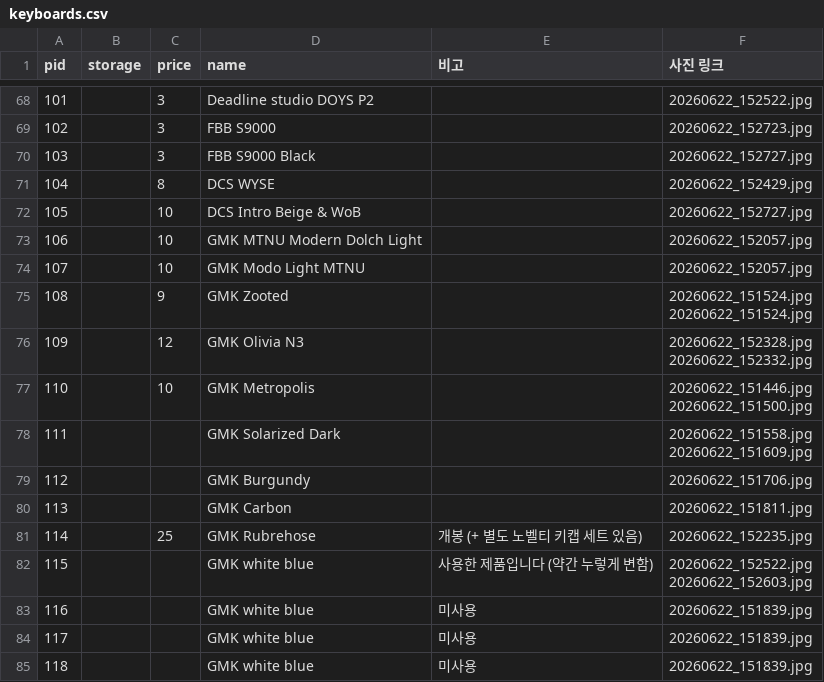
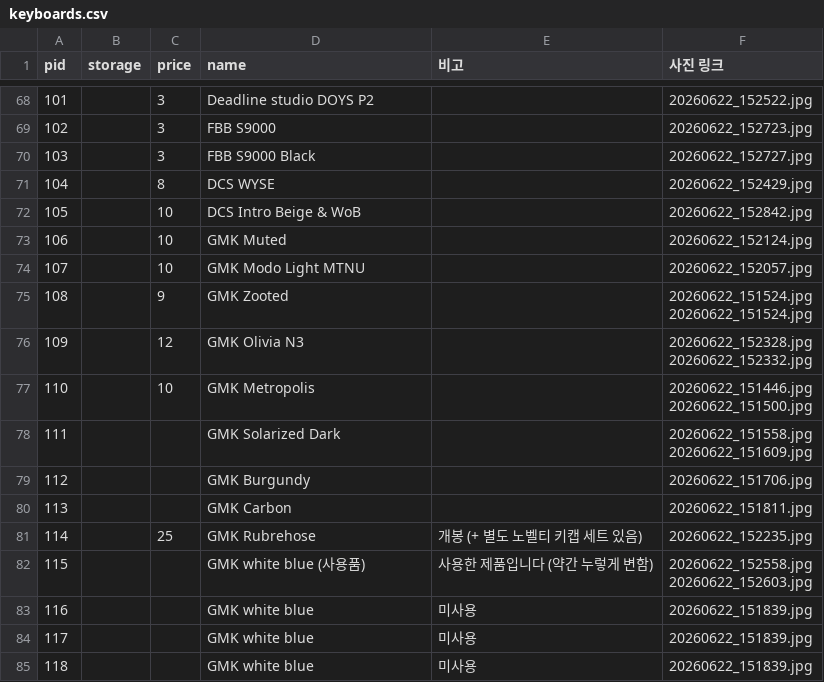
Before and after one commit to Suckzoo/keyboard-market, a CSV file: keyboards.csv, drawn as a sheet; only a part is shown, gaps mark what is left out.

Commit message:
fix: 키캡 사진 매핑 정정 (105/106/115) + 106 이름 GMK Muted
- 105 DCS Intro Beige & WoB: 152727→152842 (103과 공유하던 오매핑)
- 106: Modern Dolch Light→GMK Muted, 사진 152057→152124 (152057은 107 박스)
- 115 GMK white blue: 152522(101 Deadline 박스)→152558, 제목 (사용품) 보존

```diff
--- a/keyboards.csv
+++ b/keyboards.csv
@@ -71,4 +71,4 @@ pid,storage,price,name,비고,사진 링크
 104,,8,DCS WYSE,,20260622_152429.jpg
-105,,10,DCS Intro Beige & WoB,,20260622_152727.jpg
-106,,10,GMK MTNU Modern Dolch Light,,20260622_152057.jpg
+105,,10,DCS Intro Beige & WoB,,20260622_152842.jpg
+106,,10,GMK Muted,,20260622_152124.jpg
 107,,10,GMK Modo Light MTNU,,20260622_152057.jpg
@@ -85,4 +85,4 @@ pid,storage,price,name,비고,사진 링크
 114,,25,GMK Rubrehose,개봉 (+ 별도 노벨티 키캡 세트 있음),20260622_152235.jpg
-115,,,GMK white blue,사용한 제품입니다 (약간 누렇게 변함),"20260622_152522.jpg
-20260622_152603.jpg"
+115,,,GMK white blue (사용품),사용한 제품입니다 (약간 누렇게 변함),"20260622_152558.jpg
+20260622_152603.jpg"
 116,,,GMK white blue,미사용,20260622_151839.jpg
```
Also changed, not shown: 6 other files.
